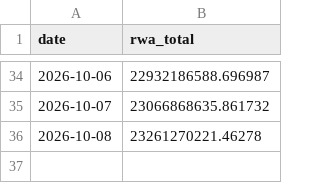
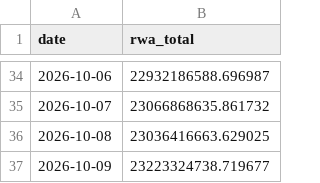
Before and after one commit to Emmmawo/trading_data_track, a CSV file: data/processed/rwa_total.csv, drawn as a sheet; only a part is shown, gaps mark what is left out.

```diff
--- a/data/processed/rwa_total.csv
+++ b/data/processed/rwa_total.csv
@@ -35,2 +35,3 @@ date,rwa_total
 2026-10-07,23066868635.861732
-2026-10-08,23261270221.46278
+2026-10-08,23036416663.629025
+2026-10-09,23223324738.719677
```
Also changed, not shown: data/processed/rwa_top_bsc-usyc-0x8d0fa2.csv, data/processed/rwa_top_ethereum-paxg-0x458048.csv, 16 other files.
